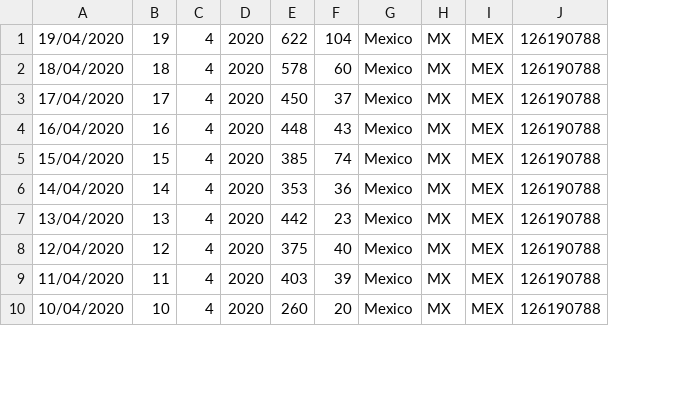
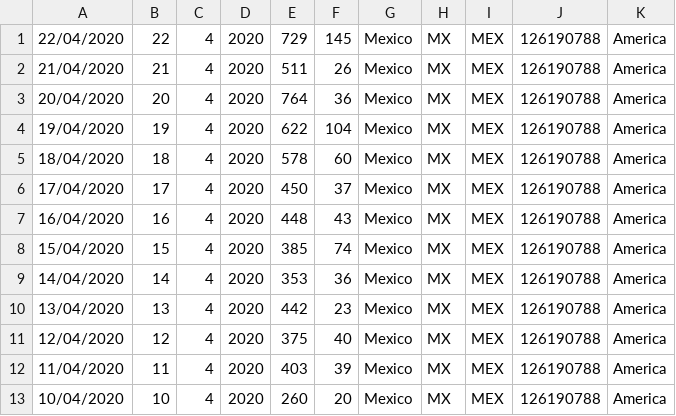
Before and after one commit to murpholinox/plotcovid19mx, a CSV file: mex.csv, drawn as a sheet; only a part is shown; addresses are those after the commit; the diff names each change by its address in the sheet, - before the commit and + after, or states it on an @@ line.

```diff
--- a/mex.csv
+++ b/mex.csv
+column K, rows 4-13: all America
+row 1: 22/04/2020 | 22 | 4 | 2020 | 729 | 145 | Mexico | MX | MEX | 126190788 | America
+row 2: 21/04/2020 | 21 | 4 | 2020 | 511 | 26 | Mexico | MX | MEX | 126190788 | America
+row 3: 20/04/2020 | 20 | 4 | 2020 | 764 | 36 | Mexico | MX | MEX | 126190788 | America
```
Also changed, not shown: clean.csv, clean_r.csv, 5 other files.
